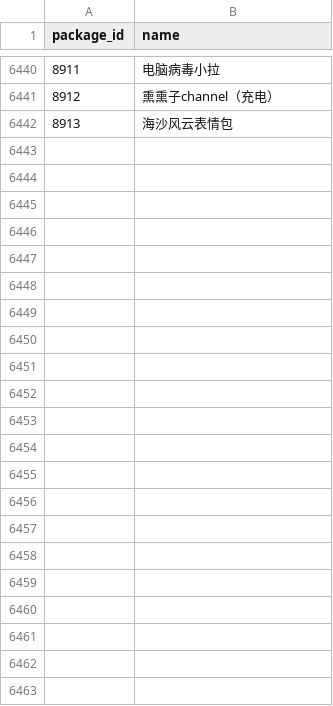
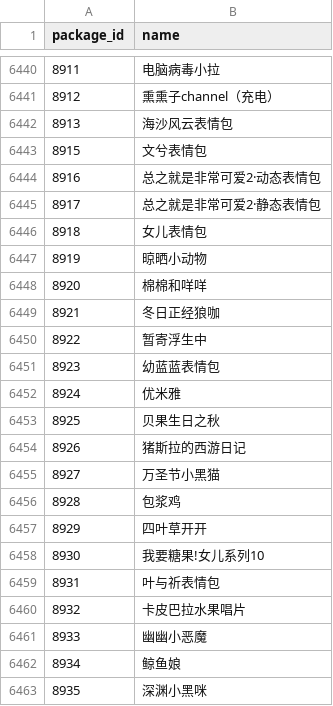
Before and after one commit to sjh8130/BilibiliSuitCollection, a CSV file: emoji/ids.csv, drawn as a sheet; only a part is shown, gaps mark what is left out; the diff names each change by its address in the sheet, - before the commit and + after, or states it on an @@ line.

```diff
--- a/emoji/ids.csv
+++ b/emoji/ids.csv
+row 6443: 8915 | 文兮表情包
+row 6444: 8916 | 总之就是非常可爱2·动态表情包
+row 6445: 8917 | 总之就是非常可爱2·静态表情包
+row 6446: 8918 | 女儿表情包
+row 6447: 8919 | 晾晒小动物
+row 6448: 8920 | 棉棉和咩咩
+row 6449: 8921 | 冬日正经狼咖
+row 6450: 8922 | 暂寄浮生中
+row 6451: 8923 | 幼蓝蓝表情包
+row 6452: 8924 | 优米雅
+row 6453: 8925 | 贝果生日之秋
+row 6454: 8926 | 猪斯拉的西游日记
+row 6455: 8927 | 万圣节小黑猫
+row 6456: 8928 | 包浆鸡
+row 6457: 8929 | 四叶草开开
+row 6458: 8930 | 我要糖果!女儿系列10
+row 6459: 8931 | 叶与祈表情包
+row 6460: 8932 | 卡皮巴拉水果唱片
+row 6461: 8933 | 幽幽小恶魔
+row 6462: 8934 | 鲸鱼娘
+row 6463: 8935 | 深渊小黑咪
```
Also changed, not shown: 49 other files.
